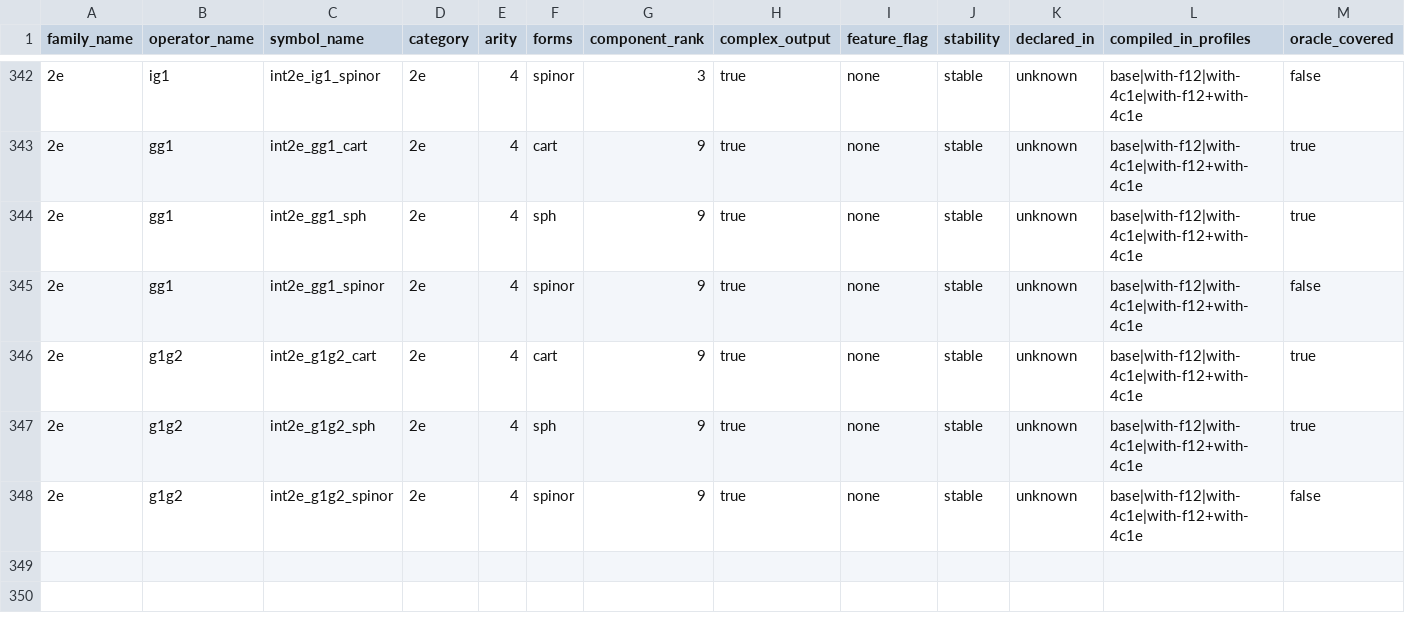
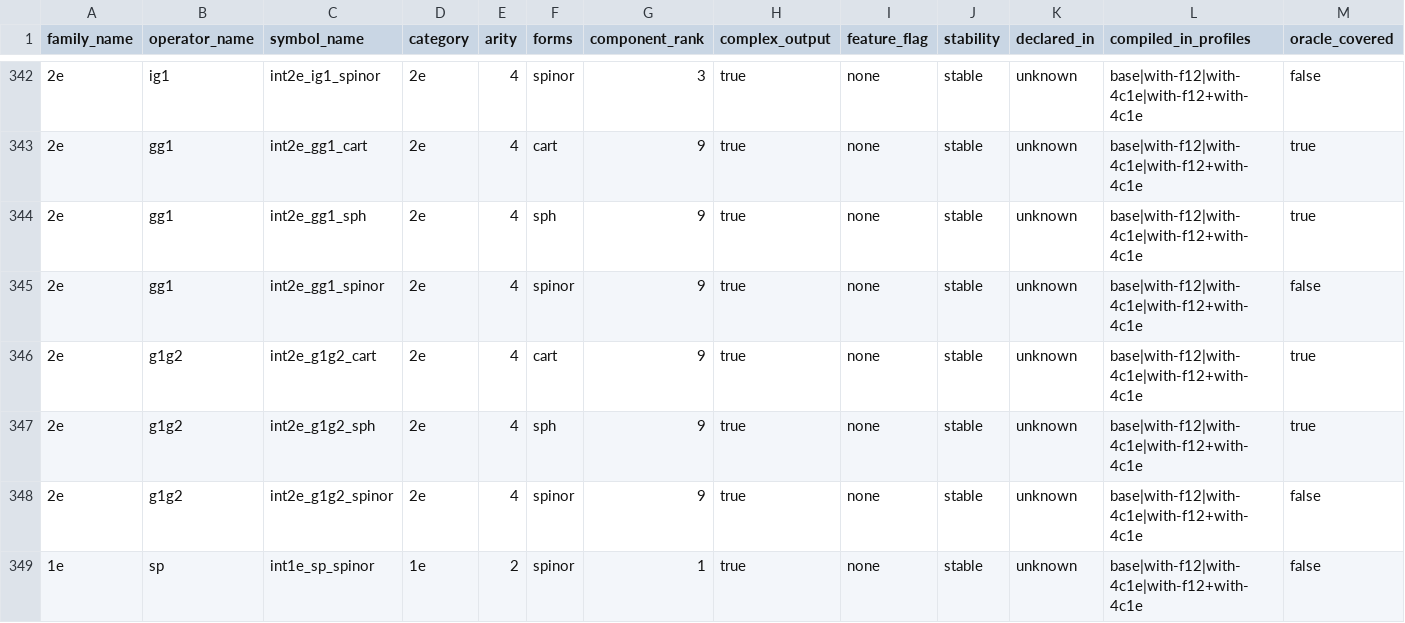
Before and after one commit to BectorVoom/cintx, a CSV file: crates/cintx-ops/src/generated/api_manifest.csv, drawn as a sheet; only a part is shown, gaps mark what is left out; rows hold the shown columns only; the diff names each change by its address in the sheet, - before the commit and + after, or states it on an @@ line.

```diff
--- a/crates/cintx-ops/src/generated/api_manifest.csv
+++ b/crates/cintx-ops/src/generated/api_manifest.csv
+row 349: 1e | sp | int1e_sp_spinor | 1e | 2 | spinor | 1 | true | none | stable | unknown | base|with-f12|with-4c1e|with-f12+with-4c1e | false
```
Also changed, not shown: 2 other files.
